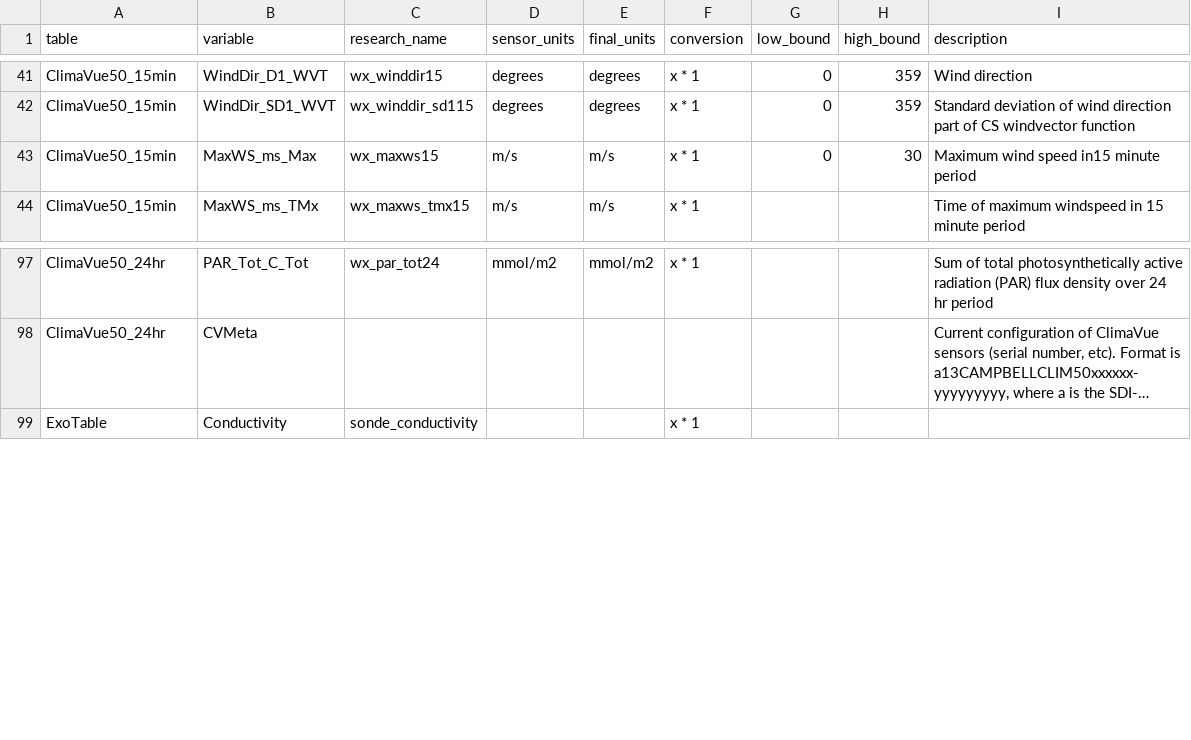
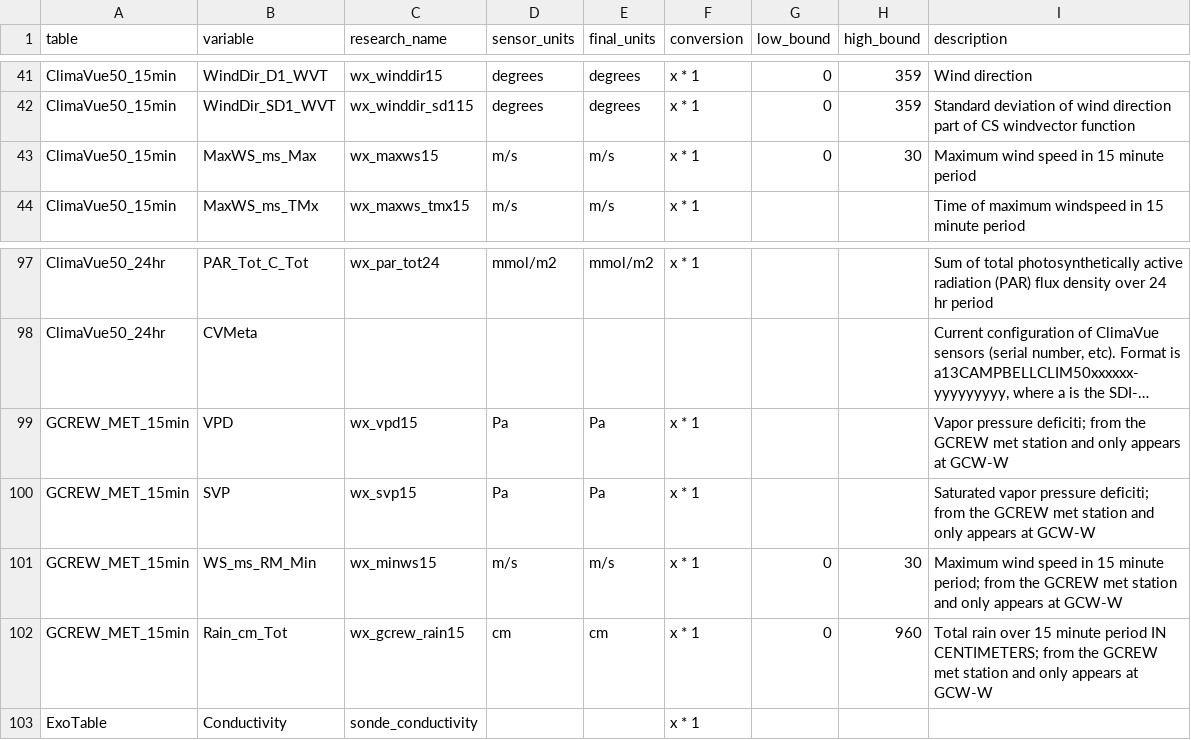
Before and after one commit to COMPASS-DOE/data-workflows, a CSV file: synoptic/metadata/L1_metadata/L1_metadata_variables.csv, drawn as a sheet; only a part is shown, gaps mark what is left out; long unchanged cells end in …; the diff names each change by its address in the sheet, - before the commit and + after, or states it on an @@ line.

```diff
--- a/synoptic/metadata/L1_metadata/L1_metadata_variables.csv
+++ b/synoptic/metadata/L1_metadata/L1_metadata_variables.csv
-I43 (description): Maximum wind speed in15 minute period
+I43 (description): Maximum wind speed in 15 minute period
+row 99: GCREW_MET_15min | VPD | wx_vpd15 | Pa | Pa | x * 1 |  |  | Vapor pressure deficiti; from the GCREW met station and only appears at GCW-W
+row 100: GCREW_MET_15min | SVP | wx_svp15 | Pa | Pa | x * 1 |  |  | Saturated vapor pressure deficiti; from the GCREW met station and only appears at GCW-W
+row 101: GCREW_MET_15min | WS_ms_RM_Min | wx_minws15 | m/s | m/s | x * 1 | 0 | 30 | Maximum wind speed in 15 minute period; from the GCREW met station and only appears at GCW-W
+row 102: GCREW_MET_15min | Rain_cm_Tot | wx_gcrew_rain15 | cm | cm | x * 1 | 0 | 960 | Total rain over 15 minute period IN CENTIMETERS; from the GCREW met station and only appears at GCW-W
```
Also changed, not shown: synoptic/metadata/design_table.csv, 2 other files.
